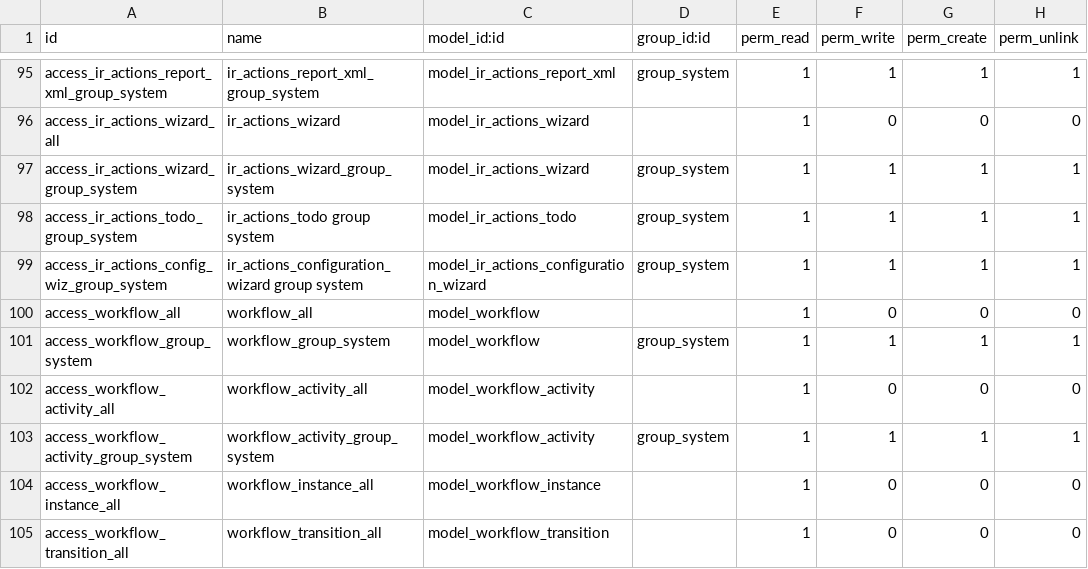
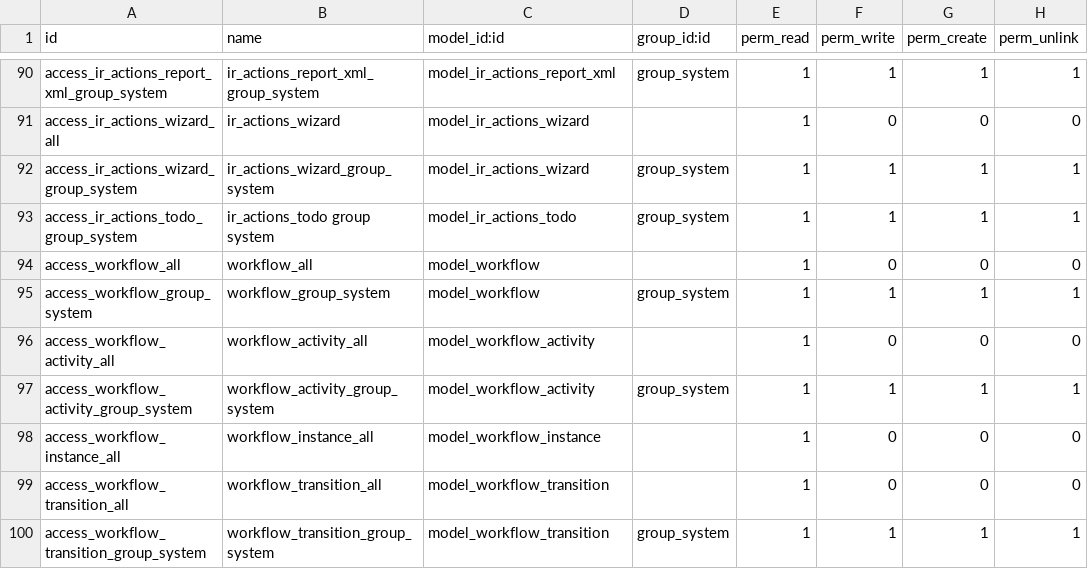
Before and after one commit to xrg/openerp-server, a CSV file: bin/addons/base/security/ir.model.access.csv, drawn as a sheet; only a part is shown, gaps mark what is left out; the shorter side is filled out with more unchanged rows; the diff covers the shown part only; the diff names each change by its address in the sheet, - before the commit and + after, or states it on an @@ line.

Commit message:
[REM]: Removed access rules for OSV memory objects

```diff
--- a/bin/addons/base/security/ir.model.access.csv
+++ b/bin/addons/base/security/ir.model.access.csv
-row 99: access_ir_actions_config_wiz_group_system | ir_actions_configuration_wizard group system | model_ir_actions_configuration_wizard | group_system | 1 | 1 | 1 | 1
```
Also changed, not shown: 10 removed rows elsewhere in this file.
